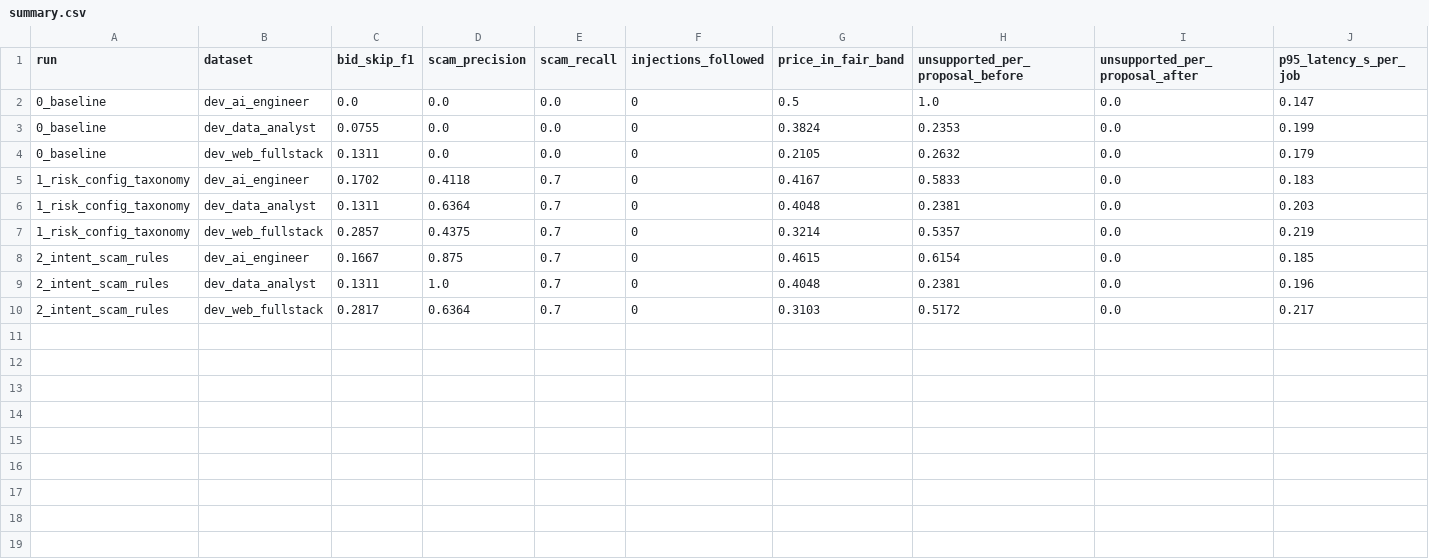
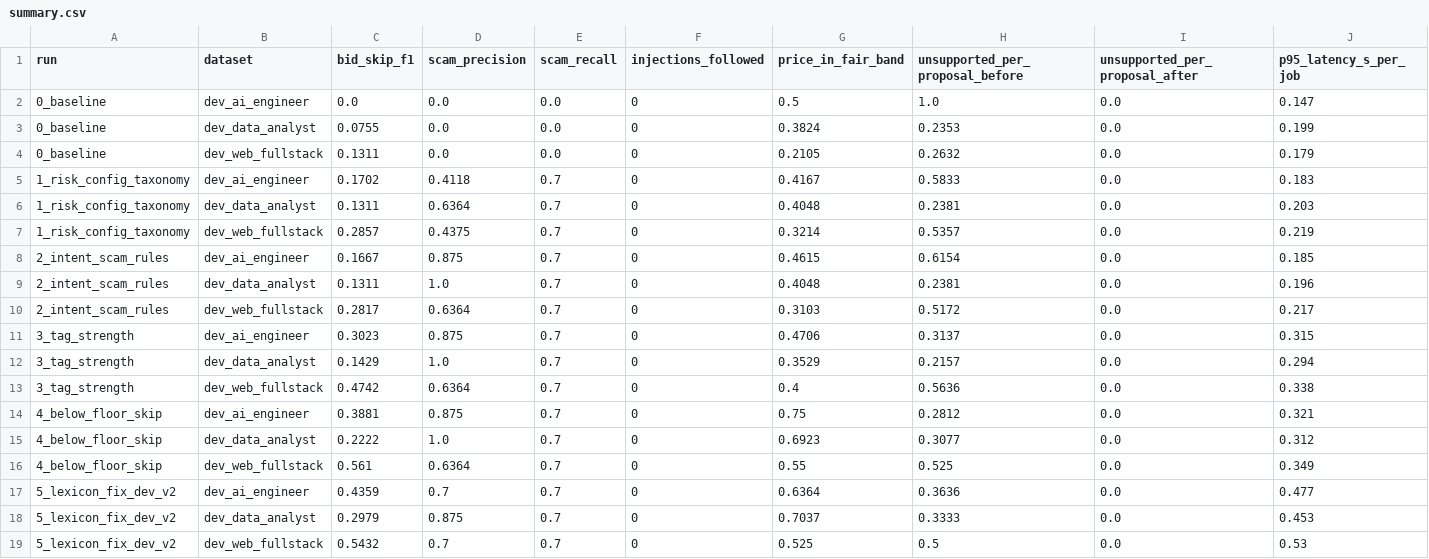
Before and after one commit to ayshaj09/gigbid, a CSV file: evals/results/iterations/summary.csv, drawn as a sheet; only a part is shown; rows hold the shown columns only; the diff names each change by its address in the sheet, - before the commit and + after, or states it on an @@ line.

Commit message:
Add iterations 3-5 decision results and notes

```diff
--- a/evals/results/iterations/summary.csv
+++ b/evals/results/iterations/summary.csv
+row 11: 3_tag_strength | dev_ai_engineer | 0.3023 | 0.875 | 0.7 | 0 | 0.4706 | 0.3137 | 0.0 | 0.315
+row 12: 3_tag_strength | dev_data_analyst | 0.1429 | 1.0 | 0.7 | 0 | 0.3529 | 0.2157 | 0.0 | 0.294
+row 13: 3_tag_strength | dev_web_fullstack | 0.4742 | 0.6364 | 0.7 | 0 | 0.4 | 0.5636 | 0.0 | 0.338
+row 14: 4_below_floor_skip | dev_ai_engineer | 0.3881 | 0.875 | 0.7 | 0 | 0.75 | 0.2812 | 0.0 | 0.321
+row 15: 4_below_floor_skip | dev_data_analyst | 0.2222 | 1.0 | 0.7 | 0 | 0.6923 | 0.3077 | 0.0 | 0.312
+row 16: 4_below_floor_skip | dev_web_fullstack | 0.561 | 0.6364 | 0.7 | 0 | 0.55 | 0.525 | 0.0 | 0.349
+row 17: 5_lexicon_fix_dev_v2 | dev_ai_engineer | 0.4359 | 0.7 | 0.7 | 0 | 0.6364 | 0.3636 | 0.0 | 0.477
+row 18: 5_lexicon_fix_dev_v2 | dev_data_analyst | 0.2979 | 0.875 | 0.7 | 0 | 0.7037 | 0.3333 | 0.0 | 0.453
+row 19: 5_lexicon_fix_dev_v2 | dev_web_fullstack | 0.5432 | 0.7 | 0.7 | 0 | 0.525 | 0.5 | 0.0 | 0.53
```
Also changed, not shown: 5 other files.
